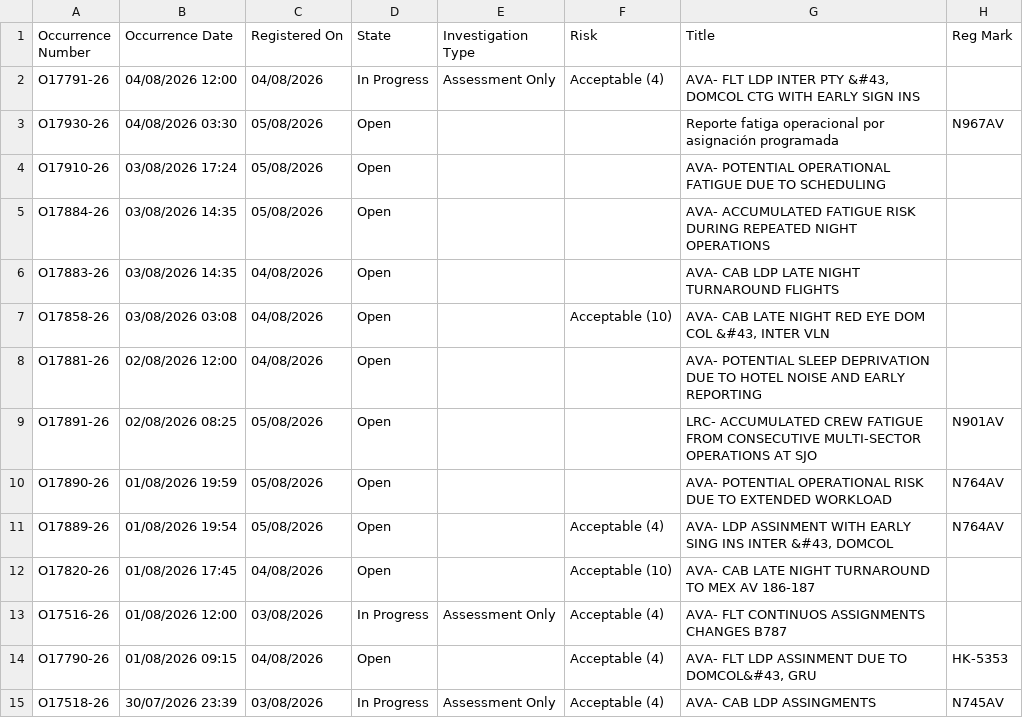
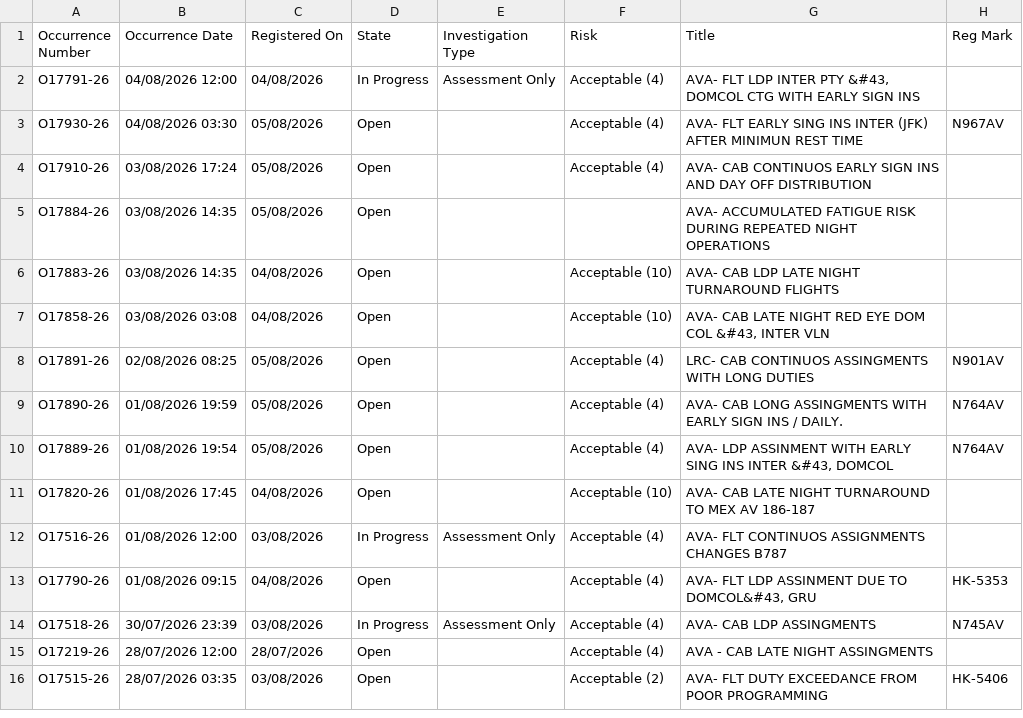
Before and after one commit to luibernip/segops, a CSV file: bitacora_frm.csv, drawn as a sheet; only a part is shown; the shorter side is filled out with more unchanged rows.

```diff
--- a/bitacora_frm.csv
+++ b/bitacora_frm.csv
@@ -2,10 +2,9 @@ Occurrence Number,Occurrence Date,Registered On,State,Investigation Type,Risk,Ti
 O17791-26,04/08/2026 12:00,04/08/2026,In Progress,Assessment Only,Acceptable (4),"AVA- FLT LDP INTER PTY &#43, DOMCOL CTG WITH EARLY SIGN INS",
-O17930-26,04/08/2026 03:30,05/08/2026,Open,,,Reporte fatiga operacional por asignación programada,N967AV
-O17910-26,03/08/2026 17:24,05/08/2026,Open,,,AVA- POTENTIAL OPERATIONAL FATIGUE DUE TO SCHEDULING,
+O17930-26,04/08/2026 03:30,05/08/2026,Open,,Acceptable (4),AVA- FLT EARLY SING INS INTER (JFK) AFTER MINIMUN REST TIME,N967AV
+O17910-26,03/08/2026 17:24,05/08/2026,Open,,Acceptable (4),AVA- CAB CONTINUOS EARLY SIGN INS AND DAY OFF DISTRIBUTION,
 O17884-26,03/08/2026 14:35,05/08/2026,Open,,,AVA- ACCUMULATED FATIGUE RISK DURING REPEATED NIGHT OPERATIONS,
-O17883-26,03/08/2026 14:35,04/08/2026,Open,,,AVA- CAB LDP LATE NIGHT TURNAROUND FLIGHTS,
+O17883-26,03/08/2026 14:35,04/08/2026,Open,,Acceptable (10),AVA- CAB LDP LATE NIGHT TURNAROUND FLIGHTS,
 O17858-26,03/08/2026 03:08,04/08/2026,Open,,Acceptable (10),"AVA- CAB LATE NIGHT RED EYE DOM COL &#43, INTER VLN",
-O17881-26,02/08/2026 12:00,04/08/2026,Open,,,AVA- POTENTIAL SLEEP DEPRIVATION DUE TO HOTEL NOISE AND EARLY REPORTING,
-O17891-26,02/08/2026 08:25,05/08/2026,Open,,,LRC- ACCUMULATED CREW FATIGUE FROM CONSECUTIVE MULTI-SECTOR OPERATIONS AT SJO,N901AV
-O17890-26,01/08/2026 19:59,05/08/2026,Open,,,AVA- POTENTIAL OPERATIONAL RISK DUE TO EXTENDED WORKLOAD,N764AV
+O17891-26,02/08/2026 08:25,05/08/2026,Open,,Acceptable (4),LRC- CAB CONTINUOS ASSINGMENTS WITH LONG DUTIES,N901AV
+O17890-26,01/08/2026 19:59,05/08/2026,Open,,Acceptable (4),AVA- CAB LONG ASSINGMENTS WITH EARLY SIGN INS / DAILY.,N764AV
 O17889-26,01/08/2026 19:54,05/08/2026,Open,,Acceptable (4),"AVA- LDP ASSINMENT WITH EARLY SING INS INTER &#43, DOMCOL",N764AV
```
Also changed, not shown: bitacora_cbn.csv, bitacora_cbn_real.csv, 2 other files.
